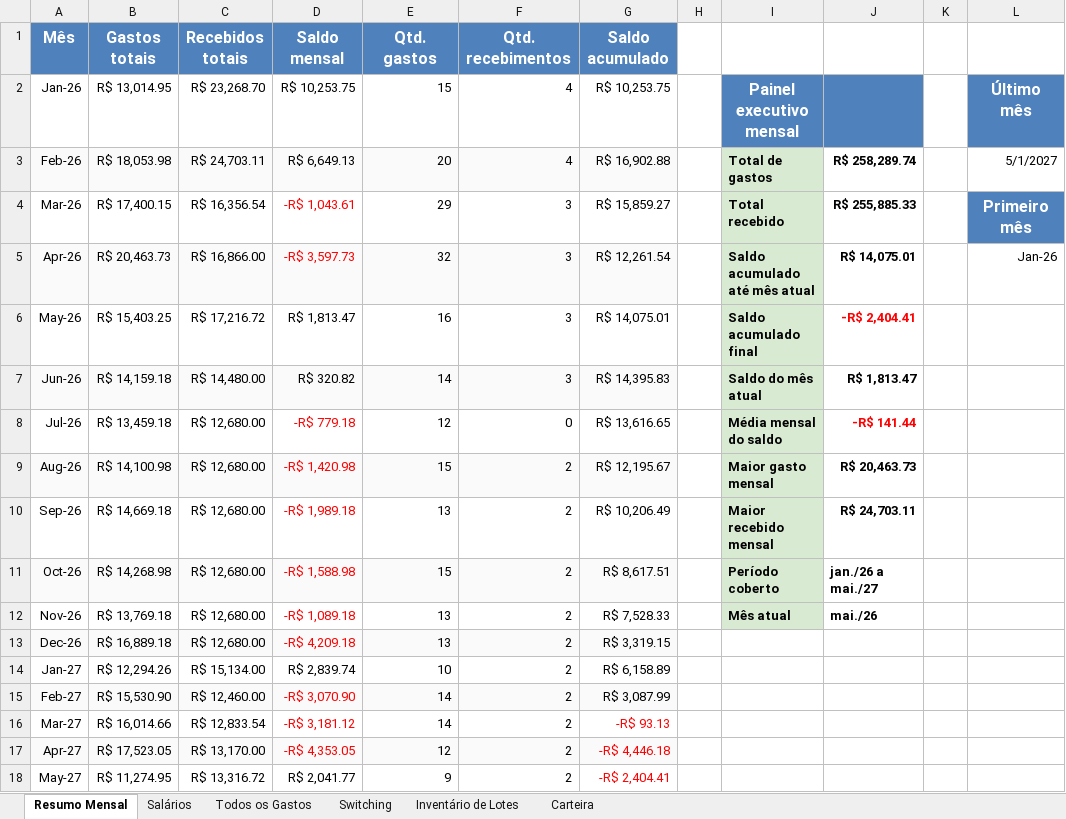
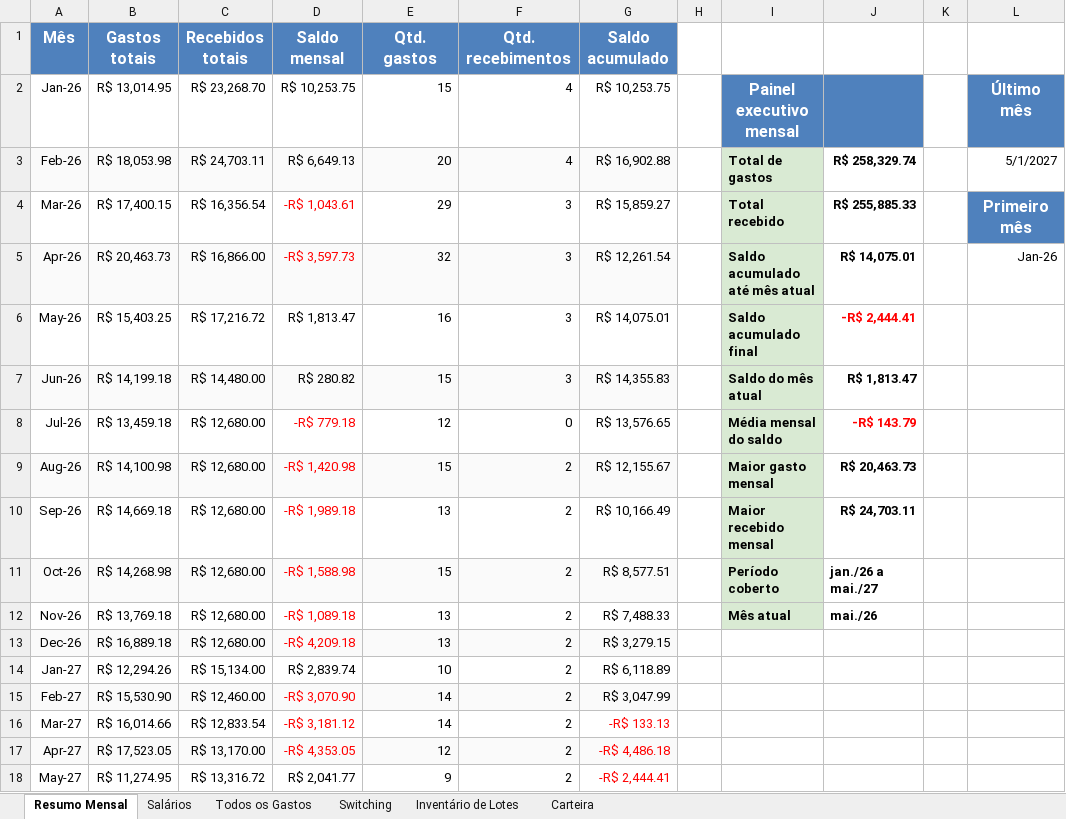
Before and after one commit to WevertonGomesCosta/payment-investment-allocation, an Excel workbook: dados/dados_financeiros.xlsx, sheet Resumo Mensal, drawn as a sheet; values as stored, in another font and other column widths than the file's, no borders; charts and pictures not drawn; the diff names each change by its address in the sheet, - before the commit and + after, or states it on an @@ line.

Commit message:
update data

```diff
--- a/dados/dados_financeiros.xlsx (sheet Resumo Mensal)
+++ b/dados/dados_financeiros.xlsx (sheet Resumo Mensal)
-J3: R$ 258,289.74
+J3: R$ 258,329.74
-J6: -R$ 2,404.41
+J6: -R$ 2,444.41
-B7 (Gastos totais): R$ 14,159.18
+B7 (Gastos totais): R$ 14,199.18
-D7 (Saldo mensal): R$ 320.82
+D7 (Saldo mensal): R$ 280.82
-E7 (Qtd. gastos): 14
+E7 (Qtd. gastos): 15
-G7 (Saldo acumulado): R$ 14,395.83
+G7 (Saldo acumulado): R$ 14,355.83
-G8 (Saldo acumulado): R$ 13,616.65
+G8 (Saldo acumulado): R$ 13,576.65
-J8: -R$ 141.44
+J8: -R$ 143.79
-G9 (Saldo acumulado): R$ 12,195.67
+G9 (Saldo acumulado): R$ 12,155.67
-G10 (Saldo acumulado): R$ 10,206.49
+G10 (Saldo acumulado): R$ 10,166.49
-G11 (Saldo acumulado): R$ 8,617.51
+G11 (Saldo acumulado): R$ 8,577.51
-G12 (Saldo acumulado): R$ 7,528.33
+G12 (Saldo acumulado): R$ 7,488.33
-G13 (Saldo acumulado): R$ 3,319.15
+G13 (Saldo acumulado): R$ 3,279.15
-G14 (Saldo acumulado): R$ 6,158.89
+G14 (Saldo acumulado): R$ 6,118.89
-G15 (Saldo acumulado): R$ 3,087.99
+G15 (Saldo acumulado): R$ 3,047.99
-G16 (Saldo acumulado): -R$ 93.13
+G16 (Saldo acumulado): -R$ 133.13
-G17 (Saldo acumulado): -R$ 4,446.18
+G17 (Saldo acumulado): -R$ 4,486.18
-G18 (Saldo acumulado): -R$ 2,404.41
+G18 (Saldo acumulado): -R$ 2,444.41
```
Also changed, not shown: sheet Todos os Gastos, charts or pictures.
